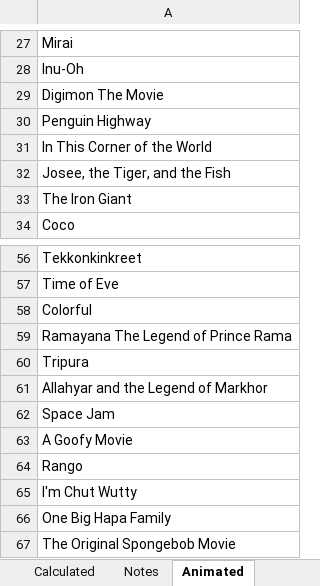
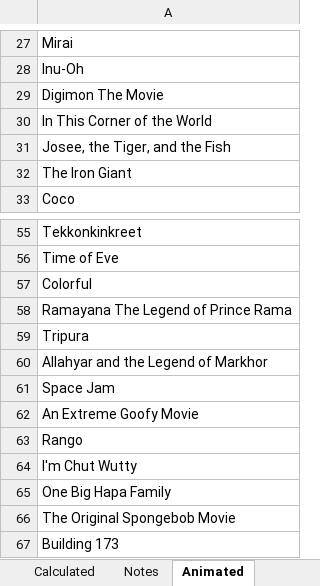
Before and after one commit to CalmingAgent/movieNight, an Excel workbook: ghib.xlsx, sheet Animated, drawn as a sheet; only a part is shown, gaps mark what is left out; the shorter side is filled out with more unchanged rows; values as stored, in another font and other column widths than the file's, no borders; charts and pictures not drawn; removed rows and columns are numbered as before the commit, all else as after; the diff names each change by its address in the sheet, - before the commit and + after, or states it on an @@ line.

```diff
--- a/ghib.xlsx (sheet Animated)
+++ b/ghib.xlsx (sheet Animated)
-row 30: Penguin Highway
-A62: A Goofy Movie
+A62: An Extreme Goofy Movie
```
Also changed, not shown: sheet Seen, other sheet tabs, charts or pictures, 17 other files.
